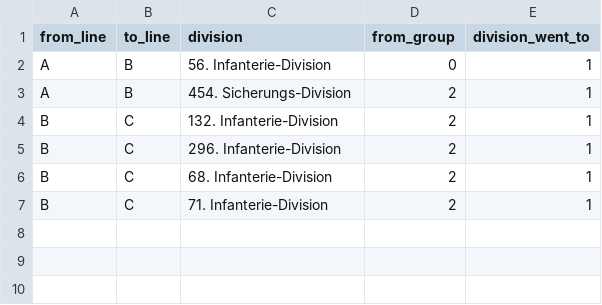
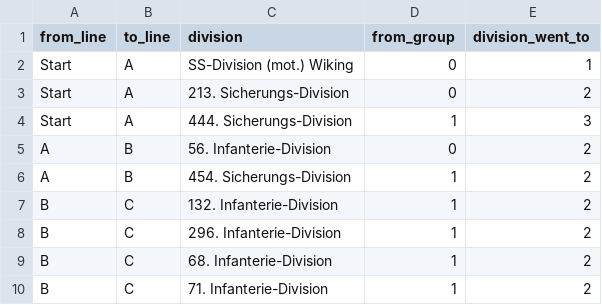
Before and after one commit to gavho/Barbarossa-Analysis, a CSV file: analysis/phase_checkpoints/breakaways.csv, drawn as a sheet.

```diff
--- a/analysis/phase_checkpoints/breakaways.csv
+++ b/analysis/phase_checkpoints/breakaways.csv
@@ -1,7 +1,10 @@
 from_line,to_line,division,from_group,division_went_to
-A,B,56. Infanterie-Division,0,1
-A,B,454. Sicherungs-Division,2,1
-B,C,132. Infanterie-Division,2,1
-B,C,296. Infanterie-Division,2,1
-B,C,68. Infanterie-Division,2,1
-B,C,71. Infanterie-Division,2,1
+Start,A,SS-Division (mot.) Wiking,0,1
+Start,A,213. Sicherungs-Division,0,2
+Start,A,444. Sicherungs-Division,1,3
+A,B,56. Infanterie-Division,0,2
+A,B,454. Sicherungs-Division,1,2
+B,C,132. Infanterie-Division,1,2
+B,C,296. Infanterie-Division,1,2
+B,C,68. Infanterie-Division,1,2
+B,C,71. Infanterie-Division,1,2
```
Also changed, not shown: analysis/phase_checkpoints/crossings.csv, analysis/phase_checkpoints/flows.csv, 11 other files.
